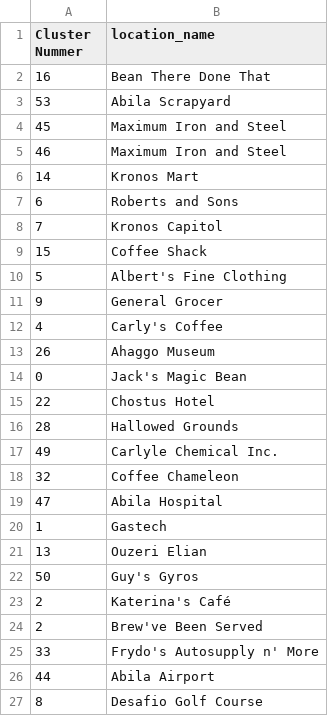
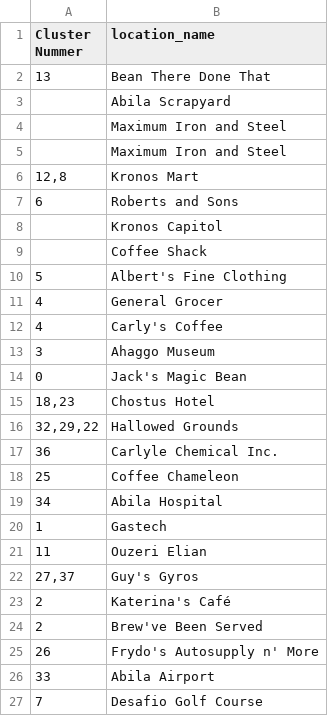
Before and after one commit to NicolasMahn/Preprocessing_Project_InfoVis_DM, a CSV file: data/locations_with_cluster_nr.csv, drawn as a sheet.

```diff
--- a/data/locations_with_cluster_nr.csv
+++ b/data/locations_with_cluster_nr.csv
@@ -1,27 +1,27 @@
 Cluster Nummer;location_name
-16;Bean There Done That
-53;Abila Scrapyard
-45;Maximum Iron and Steel
-46;Maximum Iron and Steel
-14;Kronos Mart
+13;Bean There Done That
+;Abila Scrapyard
+;Maximum Iron and Steel
+;Maximum Iron and Steel
+12,8;Kronos Mart
 6;Roberts and Sons
-7;Kronos Capitol
-15;Coffee Shack
+;Kronos Capitol
+;Coffee Shack
 5;Albert's Fine Clothing
-9;General Grocer
+4;General Grocer
 4;Carly's Coffee
-26;Ahaggo Museum
+3;Ahaggo Museum
 0;Jack's Magic Bean
-22;Chostus Hotel
-28;Hallowed Grounds
-49;Carlyle Chemical Inc.
-32;Coffee Chameleon
-47;Abila Hospital
+18,23;Chostus Hotel
+32,29,22;Hallowed Grounds
+36;Carlyle Chemical Inc.
+25;Coffee Chameleon
+34;Abila Hospital
 1;Gastech
-13;Ouzeri Elian
-50;Guy's Gyros
+11;Ouzeri Elian
+27,37;Guy's Gyros
 2;Katerina's Café
 2;Brew've Been Served
-33;Frydo's Autosupply n' More
-44;Abila Airport
-8;Desafio Golf Course
+26;Frydo's Autosupply n' More
+33;Abila Airport
+7;Desafio Golf Course
```
Also changed, not shown: 9 other files.
